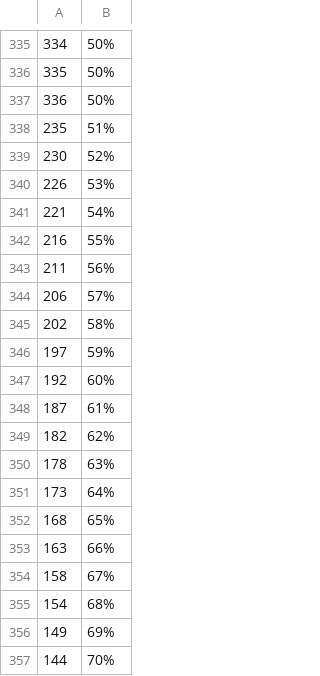
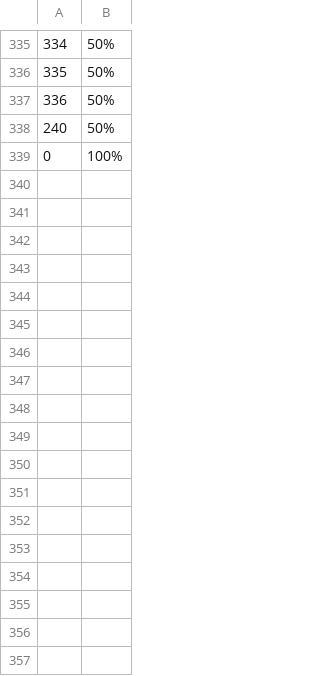
Before and after one commit to 4meta5/gov2-curve-plotter, a CSV file: points/medium_spender Approval.csv, drawn as a sheet; only a part is shown, gaps mark what is left out; the diff covers the shown part only; the diff names each change by its address in the sheet, - before the commit and + after, or states it on an @@ line.

```diff
--- a/points/medium_spender Approval.csv
+++ b/points/medium_spender Approval.csv
@@ column A renumbered between rows 338 and 339 @@
-B338: 51%
+B338: 50%
-B339: 52%
+B339: 100%
-row 340: 226 | 53%
-row 341: 221 | 54%
-row 342: 216 | 55%
-row 343: 211 | 56%
-row 344: 206 | 57%
-row 345: 202 | 58%
-row 346: 197 | 59%
-row 347: 192 | 60%
-row 348: 187 | 61%
-row 349: 182 | 62%
-row 350: 178 | 63%
-row 351: 173 | 64%
-row 352: 168 | 65%
-row 353: 163 | 66%
-row 354: 158 | 67%
-row 355: 154 | 68%
-row 356: 149 | 69%
-row 357: 144 | 70%
```
Also changed, not shown: 30 removed rows elsewhere in this file, points/big_spender Approval.csv, points/referendum_canceller Approval.csv, 33 other files.
